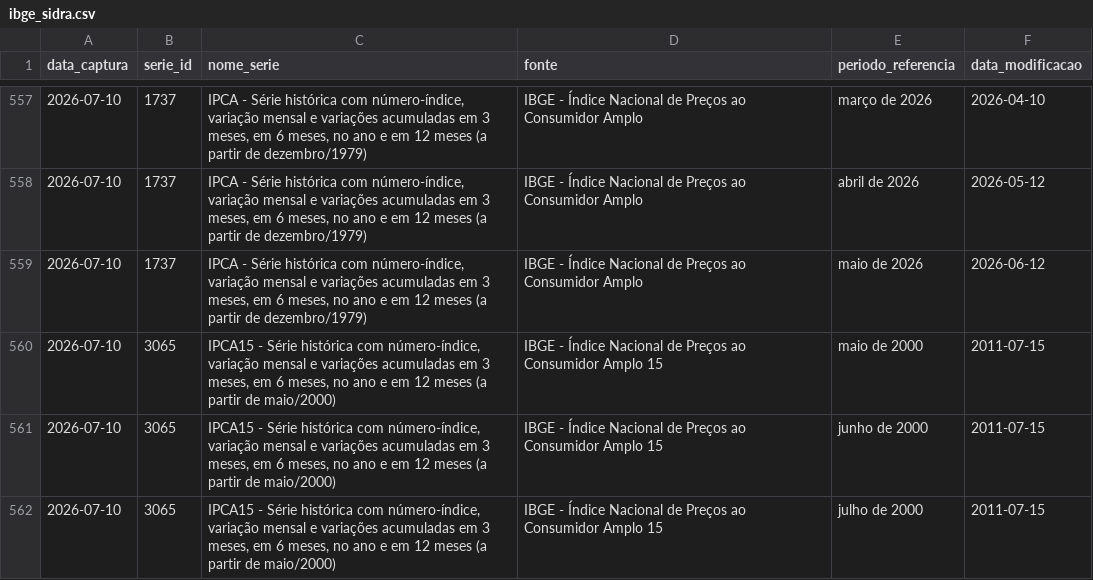
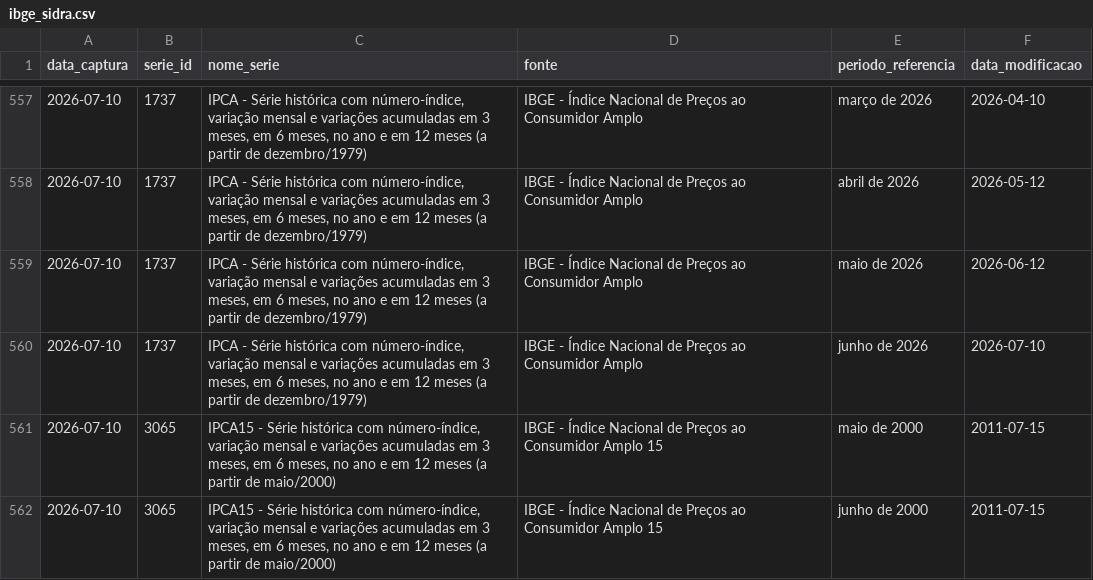
Before and after one commit to PulseDataLabs/PulseFlat, a CSV file: data/ibge_sidra.csv, drawn as a sheet; only a part is shown, gaps mark what is left out; the shorter side is filled out with more unchanged rows; the diff names each change by its address in the sheet, - before the commit and + after, or states it on an @@ line.

```diff
--- a/data/ibge_sidra.csv
+++ b/data/ibge_sidra.csv
+row 560: 2026-07-10 | 1737 | IPCA - Série histórica com número-índice, variação mensal e variações acumuladas em 3 meses, em 6 meses, no ano e em 12 meses (a partir de dezembro/1979) | IBGE - Índice Nacional de Preços ao Consumidor Amplo | junho de 2026 | 2026-07-10
```
Also changed, not shown: data/anbima_indicadores.csv, data/b3_indicadores_financeiros.csv, 20 other files.
